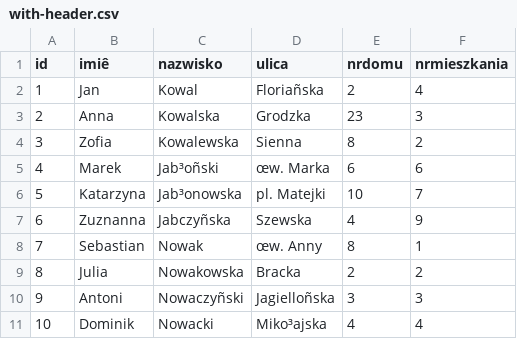
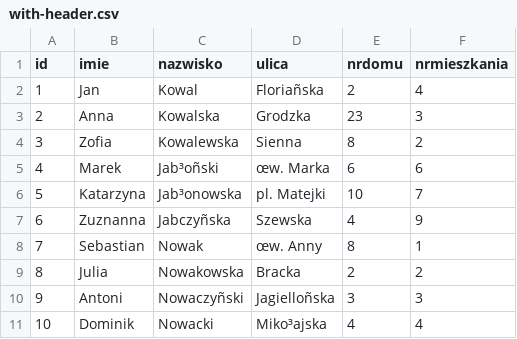
Before and after one commit to qualv13/PZ1, a CSV file: src/lab6/with-header.csv, drawn as a sheet.

```diff
--- a/src/lab6/with-header.csv
+++ b/src/lab6/with-header.csv
@@ -1,2 +1,2 @@
-id;imiê;nazwisko;ulica;nrdomu;nrmieszkania
+id;imie;nazwisko;ulica;nrdomu;nrmieszkania
 1;Jan;Kowal;Floriañska;2;4
```
Also changed, not shown: 2 other files.
